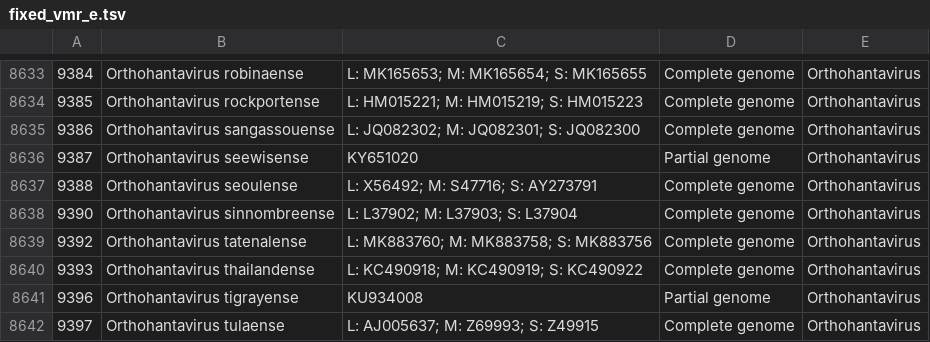
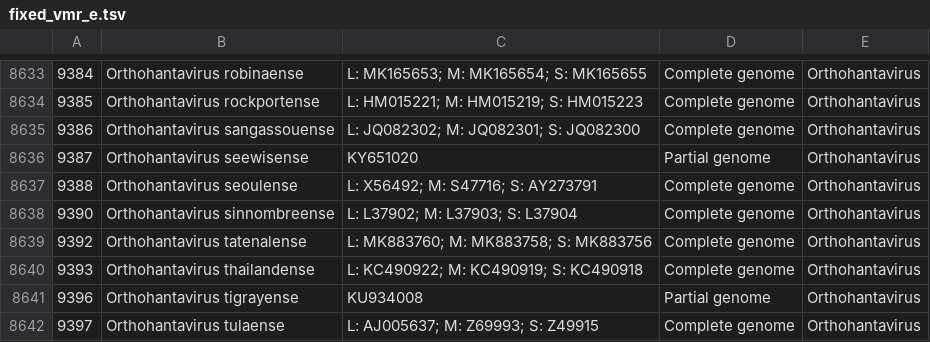
Before and after one commit to NHendrickson9616/VMR_to_BlastDB, a TSV file: fixed_vmr_e.tsv, drawn as a sheet; only a part is shown, gaps mark what is left out.

```diff
--- a/fixed_vmr_e.tsv
+++ b/fixed_vmr_e.tsv
@@ -8639,3 +8639,3 @@
 9392	Orthohantavirus tatenalense	L: MK883760; M: MK883758; S: MK883756	Complete genome	Orthohantavirus
-9393	Orthohantavirus thailandense	L: KC490918; M: KC490919; S: KC490922	Complete genome	Orthohantavirus
+9393	Orthohantavirus thailandense	L: KC490922; M: KC490919; S: KC490918	Complete genome	Orthohantavirus
 9396	Orthohantavirus tigrayense	KU934008	Partial genome	Orthohantavirus
```
Also changed, not shown: fixed_vmr_a.tsv, processed_accessions_a.tsv, 4 other files.
